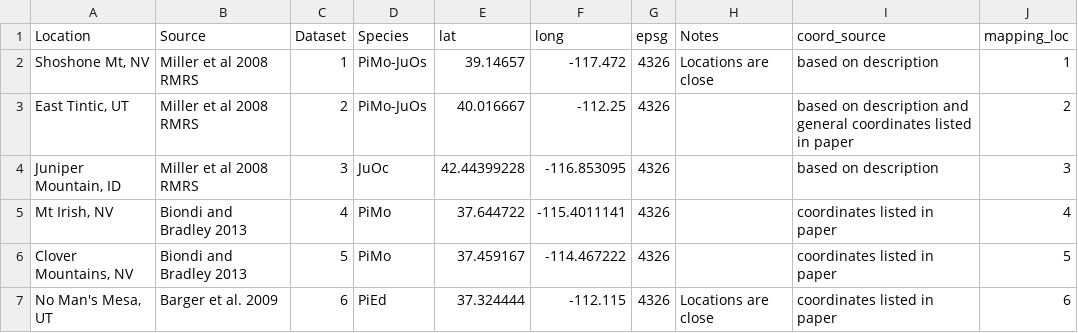
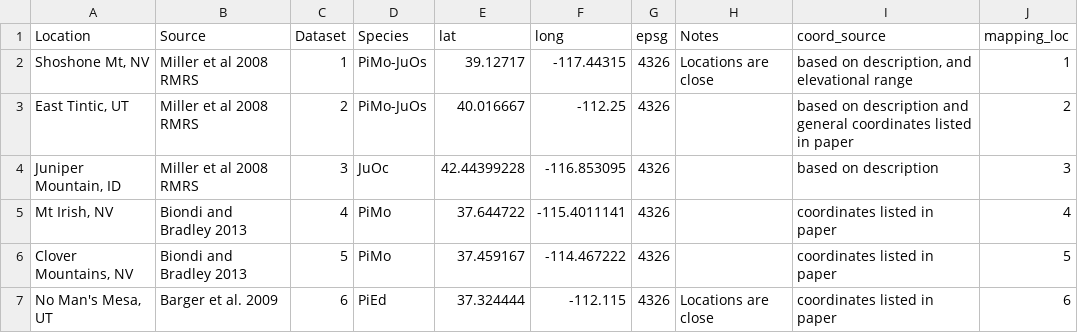
Before and after one commit to bobshriver/PJStructure, a CSV file: AgeSt_mapping/dataset_locations_updated.csv, drawn as a sheet; only a part is shown.

```diff
--- a/AgeSt_mapping/dataset_locations_updated.csv
+++ b/AgeSt_mapping/dataset_locations_updated.csv
@@ -1,3 +1,3 @@
 Location,Source,Dataset ,Species,lat,long,epsg,Notes,coord_source,mapping_loc
-"Shoshone Mt, NV",Miller et al 2008 RMRS ,1,PiMo-JuOs,39.14657,-117.472,4326,Locations are close,based on description,1
+"Shoshone Mt, NV",Miller et al 2008 RMRS ,1,PiMo-JuOs,39.12717,-117.44315,4326,Locations are close,"based on description, and elevational range",1
 "East Tintic, UT",Miller et al 2008 RMRS ,2,PiMo-JuOs,40.016667,-112.25,4326,,based on description and general coordinates listed in paper,2
```
Also changed, not shown: 9 other files.
